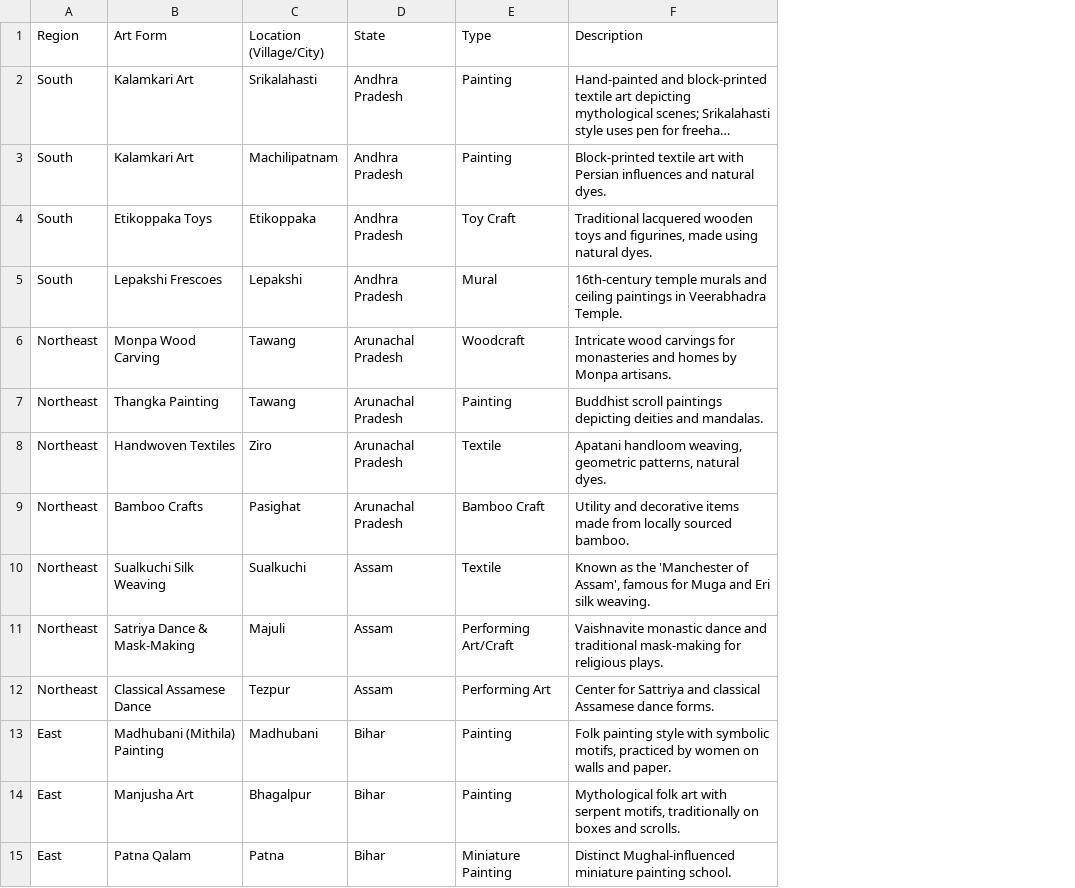
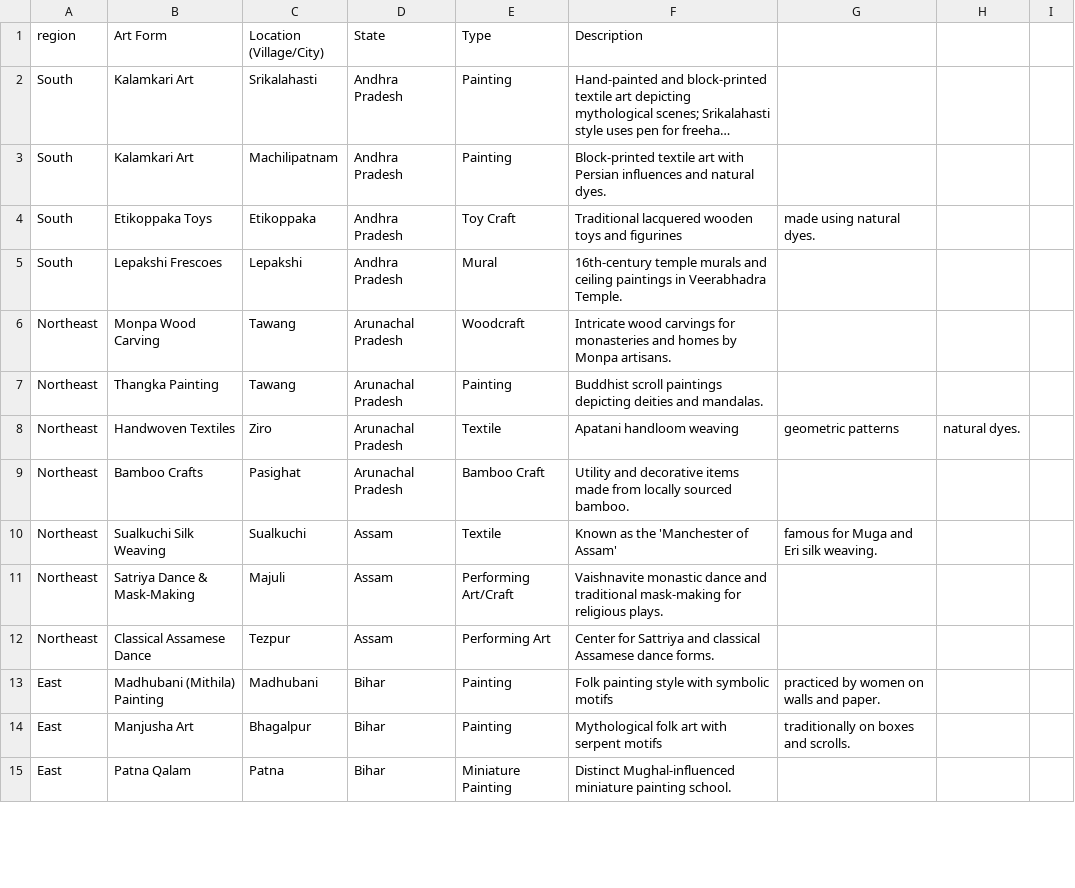
Before and after one commit to Sivanandinisaravanakumar/indian-heritage-streamlit, a CSV file: art_data.csv, drawn as a sheet; only a part is shown; long unchanged cells end in …; the diff covers the shown part only; the diff names each change by its address in the sheet, - before the commit and + after, or states it on an @@ line.

Commit message:
Update art_data.csv

```diff
--- a/art_data.csv
+++ b/art_data.csv
+column G, rows 4-14: made using natural dyes. |  |  |  | geometric patterns |  | famous for Muga and Eri silk weaving. |  |  | practiced by women on walls and paper. | traditionally on boxes and scrolls.
+column H, row 8: natural dyes.
+column I, empty
-A1: Region
+A1: region
-F4 (Description): …toys and figurines, made using natural dyes.
+F4 (Description): …toys and figurines
-F8 (Description): Apatani handloom weaving, geometric patterns, natural dyes.
+F8 (Description): Apatani handloom weaving
-F10 (Description): …'Manchester of Assam', famous for Muga and Eri silk weaving.
+F10 (Description): …'Manchester of Assam'
-F13 (Description): …with symbolic motifs, practiced by women on walls and paper.
+F13 (Description): …with symbolic motifs
-F14 (Description): …with serpent motifs, traditionally on boxes and scrolls.
+F14 (Description): …with serpent motifs
```
Also changed, not shown: 15 edited cells elsewhere in this file.
